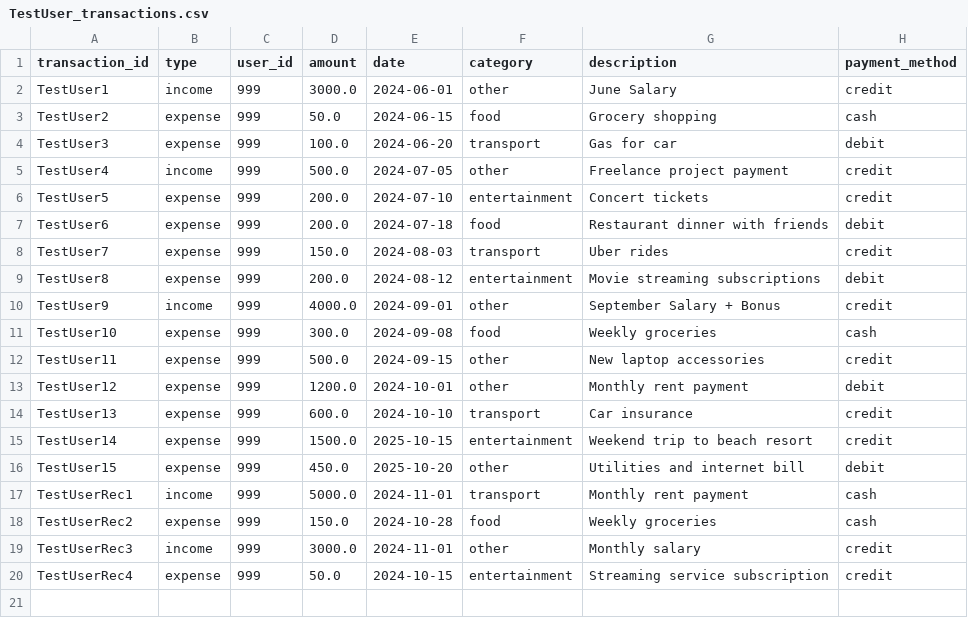
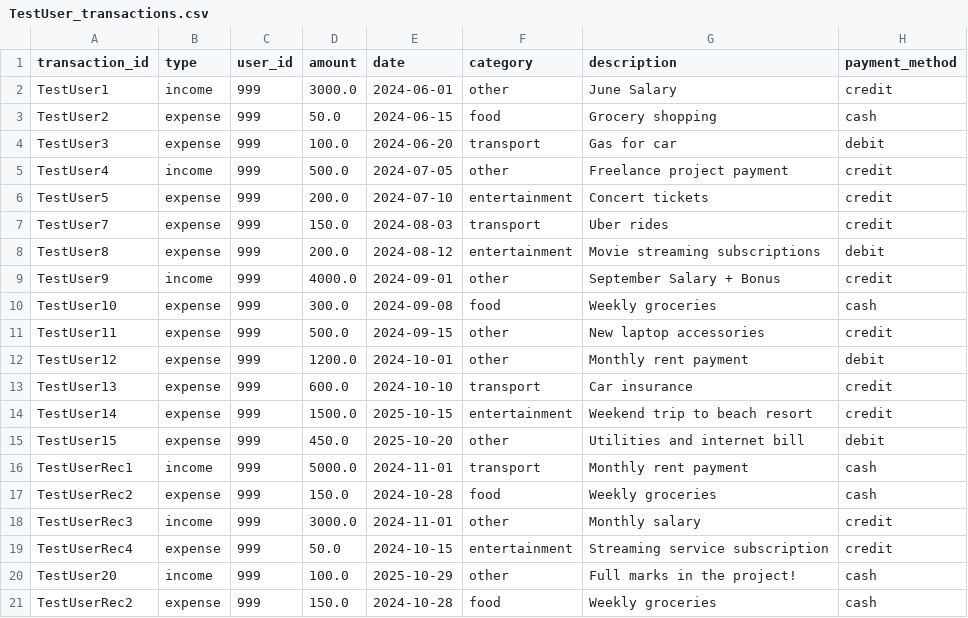
Before and after one commit to JustJ17/Personal-Finance-Manager-using-Python, a CSV file: TestUser_transactions.csv, drawn as a sheet; removed rows and columns are numbered as before the commit, all else as after; the diff names each change by its address in the sheet, - before the commit and + after, or states it on an @@ line.

```diff
--- a/TestUser_transactions.csv
+++ b/TestUser_transactions.csv
-row 7: TestUser6 | expense | 999 | 200.0 | 2024-07-18 | food | Restaurant dinner with friends | debit
+row 20: TestUser20 | income | 999 | 100.0 | 2025-10-29 | other | Full marks in the project! | cash
+row 21: TestUserRec2 | expense | 999 | 150.0 | 2024-10-28 | food | Weekly groceries | cash
```
Also changed, not shown: 6 other files.
